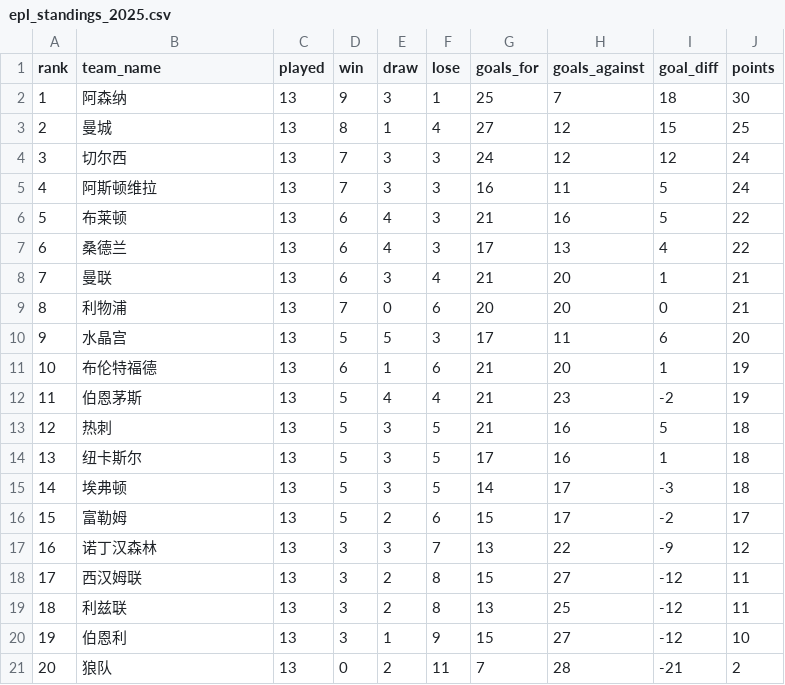
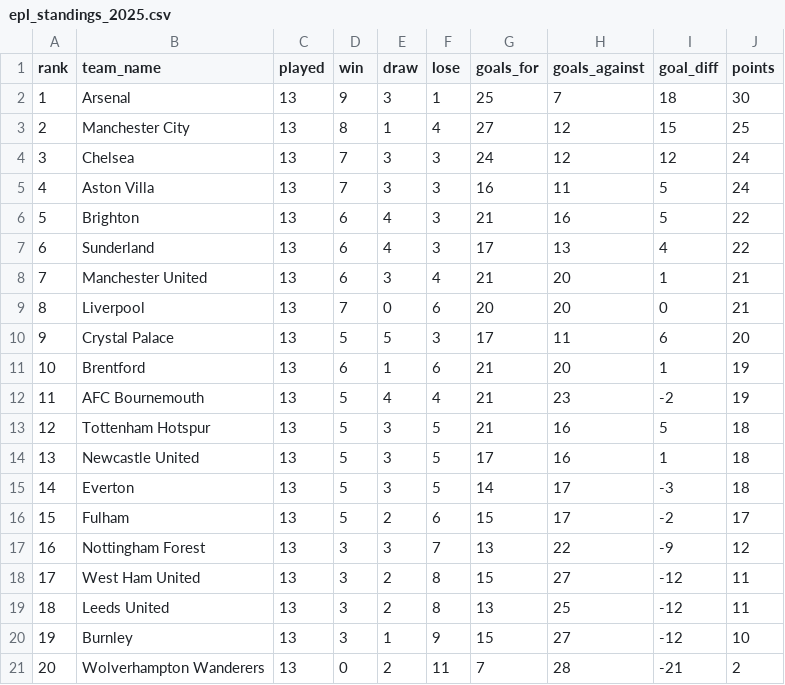
Before and after one commit to zenithc-git/soccer-Seeker, a CSV file: data/epl_standings_2025.csv, drawn as a sheet.

```diff
--- a/data/epl_standings_2025.csv
+++ b/data/epl_standings_2025.csv
@@ -1,21 +1,21 @@
 rank,team_name,played,win,draw,lose,goals_for,goals_against,goal_diff,points
-1,阿森纳,13,9,3,1,25,7,18,30
-2,曼城,13,8,1,4,27,12,15,25
-3,切尔西,13,7,3,3,24,12,12,24
-4,阿斯顿维拉,13,7,3,3,16,11,5,24
-5,布莱顿,13,6,4,3,21,16,5,22
-6,桑德兰,13,6,4,3,17,13,4,22
-7,曼联,13,6,3,4,21,20,1,21
-8,利物浦,13,7,0,6,20,20,0,21
-9,水晶宫,13,5,5,3,17,11,6,20
-10,布伦特福德,13,6,1,6,21,20,1,19
-11,伯恩茅斯,13,5,4,4,21,23,-2,19
-12,热刺,13,5,3,5,21,16,5,18
-13,纽卡斯尔,13,5,3,5,17,16,1,18
-14,埃弗顿,13,5,3,5,14,17,-3,18
-15,富勒姆,13,5,2,6,15,17,-2,17
-16,诺丁汉森林,13,3,3,7,13,22,-9,12
-17,西汉姆联,13,3,2,8,15,27,-12,11
-18,利兹联,13,3,2,8,13,25,-12,11
-19,伯恩利,13,3,1,9,15,27,-12,10
-20,狼队,13,0,2,11,7,28,-21,2
+1,Arsenal,13,9,3,1,25,7,18,30
+2,Manchester City,13,8,1,4,27,12,15,25
+3,Chelsea,13,7,3,3,24,12,12,24
+4,Aston Villa,13,7,3,3,16,11,5,24
+5,Brighton,13,6,4,3,21,16,5,22
+6,Sunderland,13,6,4,3,17,13,4,22
+7,Manchester United,13,6,3,4,21,20,1,21
+8,Liverpool,13,7,0,6,20,20,0,21
+9,Crystal Palace,13,5,5,3,17,11,6,20
+10,Brentford,13,6,1,6,21,20,1,19
+11,AFC Bournemouth,13,5,4,4,21,23,-2,19
+12,Tottenham Hotspur,13,5,3,5,21,16,5,18
+13,Newcastle United	,13,5,3,5,17,16,1,18
+14,Everton,13,5,3,5,14,17,-3,18
+15,Fulham,13,5,2,6,15,17,-2,17
+16,Nottingham Forest,13,3,3,7,13,22,-9,12
+17,West Ham United,13,3,2,8,15,27,-12,11
+18,Leeds United,13,3,2,8,13,25,-12,11
+19,Burnley,13,3,1,9,15,27,-12,10
+20,Wolverhampton Wanderers,13,0,2,11,7,28,-21,2
```
Also changed, not shown: 16 other files.
